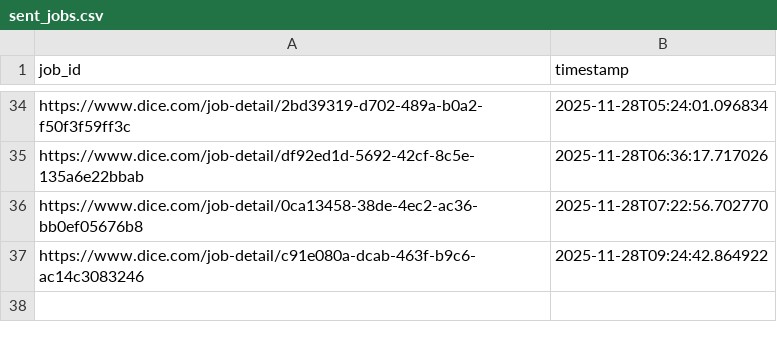
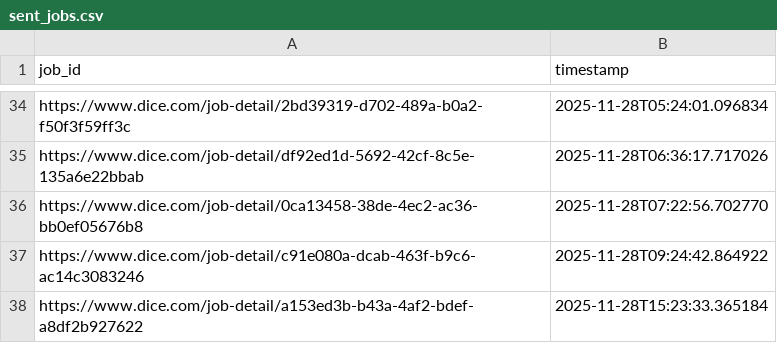
Before and after one commit to syedhussaini1995/dice-job-alerts, a CSV file: sent_jobs.csv, drawn as a sheet; only a part is shown, gaps mark what is left out; the diff names each change by its address in the sheet, - before the commit and + after, or states it on an @@ line.

```diff
--- a/sent_jobs.csv
+++ b/sent_jobs.csv
+row 38: https://www.dice.com/job-detail/a153ed3b-b43a-4af2-bdef-a8df2b927622 | 2025-11-28T15:23:33.365184
```
